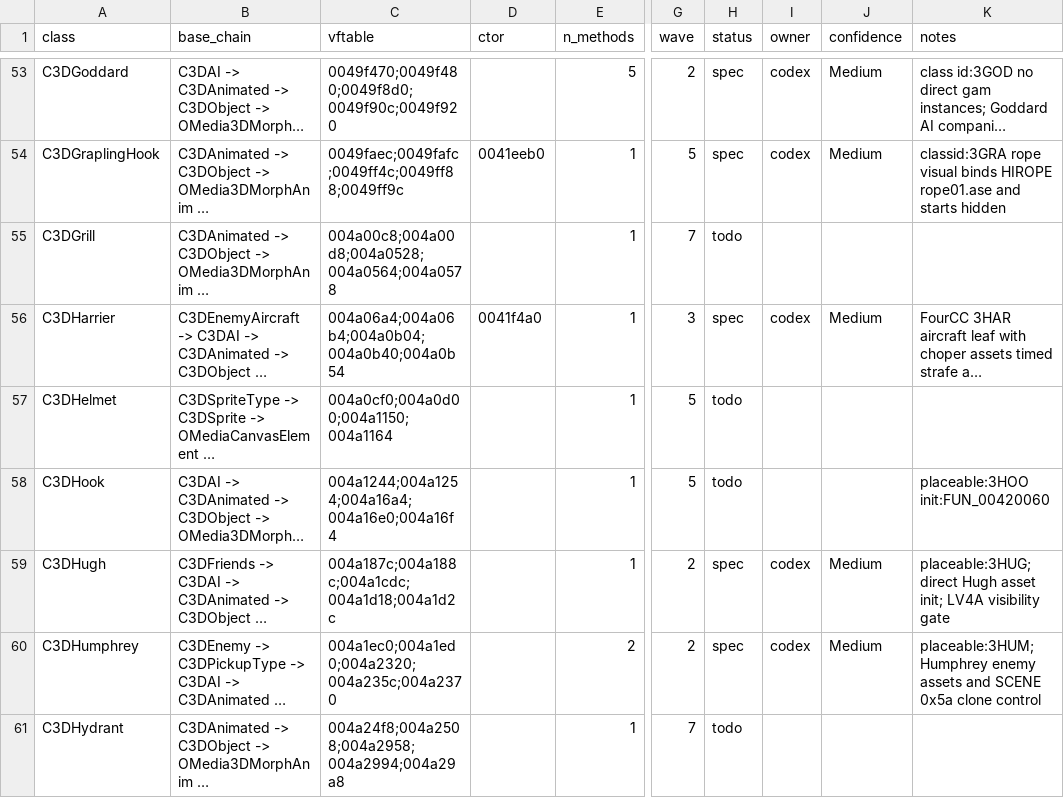
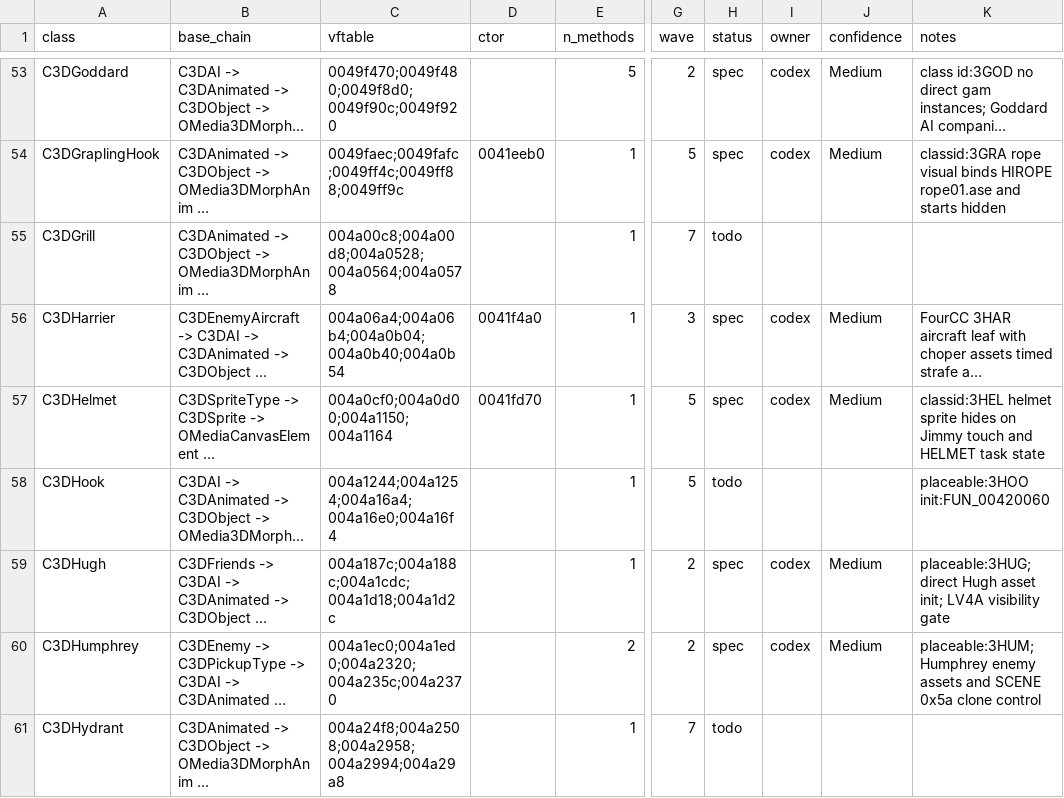
Before and after one commit to alexscott2718-gif/jn-engine, a CSV file: docs/decomp_ledger.csv, drawn as a sheet; only a part is shown, gaps mark what is left out; long unchanged cells end in …; the diff names each change by its address in the sheet, - before the commit and + after, or states it on an @@ line.

Commit message:
decomp(C3DHelmet): spec helmet pickup

```diff
--- a/docs/decomp_ledger.csv
+++ b/docs/decomp_ledger.csv
-D57 (ctor): (empty)
+D57 (ctor): 0041fd70
-H57 (status): todo
+H57 (status): spec
-I57 (owner): (empty)
+I57 (owner): codex
-J57 (confidence): (empty)
+J57 (confidence): Medium
-K57 (notes): (empty)
+K57 (notes): classid:3HEL helmet sprite hides on Jimmy touch and HELMET task state
```
Also changed, not shown: docs/_gam_classids.tsv, 1 other file.
